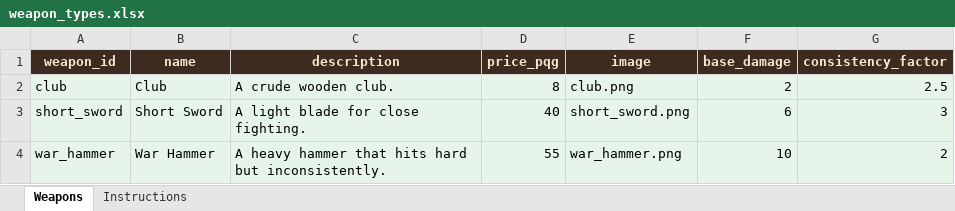
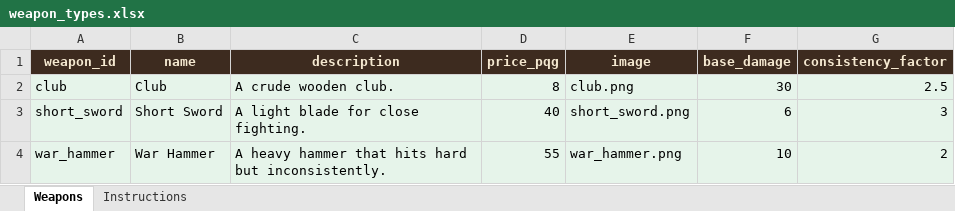
Before and after one commit to basilfish505/dungeon-console, an Excel workbook: weapon_types.xlsx, sheet Weapons, drawn as a sheet; values as stored, in another font and other column widths than the file's, no borders; the diff names each change by its address in the sheet, - before the commit and + after, or states it on an @@ line.

Commit message:
Refactor PQG reward calculation and enhance combat feedback
- Updated the `calculate_pqg_from_xp` function to improve accuracy in PQG rewards based on XP earned.
- Adjusted XP scaling factors for better balance in player progression.
- Enhanced the `CombatSystem` to provide clearer feedback when awarding PQG upon monster defeat.
- Added new unit tests to ensure the reliability of PQG calculations and their integration with combat mechanics.
- Modified existing tests to align with the updated XP and PQG reward system.

```diff
--- a/weapon_types.xlsx (sheet Weapons)
+++ b/weapon_types.xlsx (sheet Weapons)
-F2 (base_damage): 2
+F2 (base_damage): 30
```
Also changed, not shown: 3 other files.
